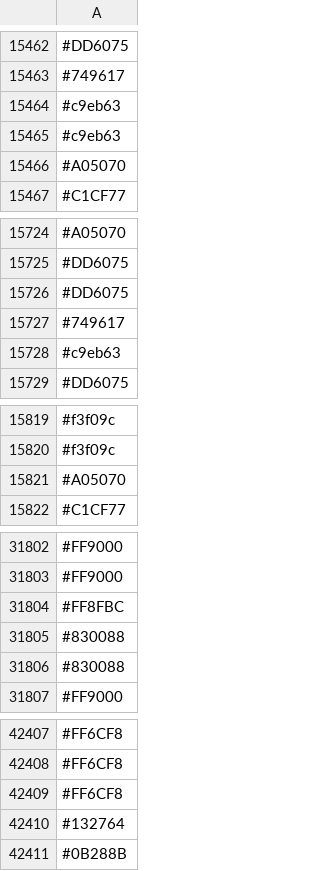
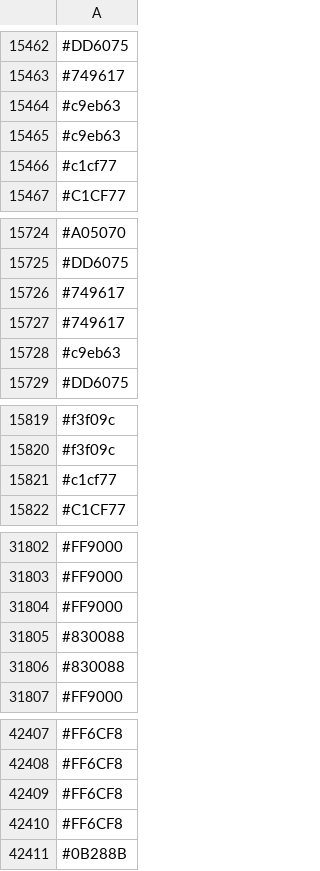
Before and after one commit to capsuleman/dirtybiology-flag-versioning, a CSV file: flag-data.csv, drawn as a sheet; only a part is shown, gaps mark what is left out; the diff covers the shown part only.

Commit message:
:camera_flash: Update flag data

```diff
--- a/flag-data.csv
+++ b/flag-data.csv
@@ -15465,3 +15465,3 @@
 #c9eb63
-#A05070
+#c1cf77
 #C1CF77
@@ -15725,3 +15725,3 @@
 #DD6075
-#DD6075
+#749617
 #749617
@@ -15820,3 +15820,3 @@
 #f3f09c
-#A05070
+#c1cf77
 #C1CF77
@@ -31803,3 +31803,3 @@
 #FF9000
-#FF8FBC
+#FF9000
 #830088
@@ -42409,3 +42409,3 @@
 #FF6CF8
-#132764
+#FF6CF8
 #0B288B
```
Also changed, not shown: 9 added rows, 9 removed rows, 5 moved rows and 4 edited cells elsewhere in this file.
